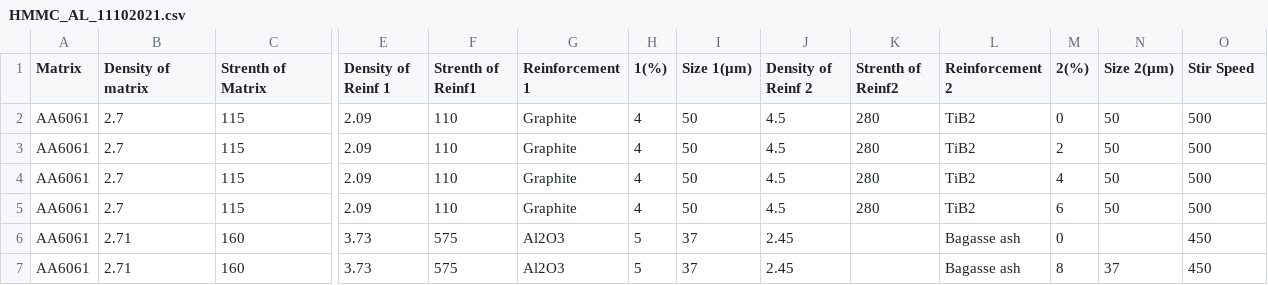
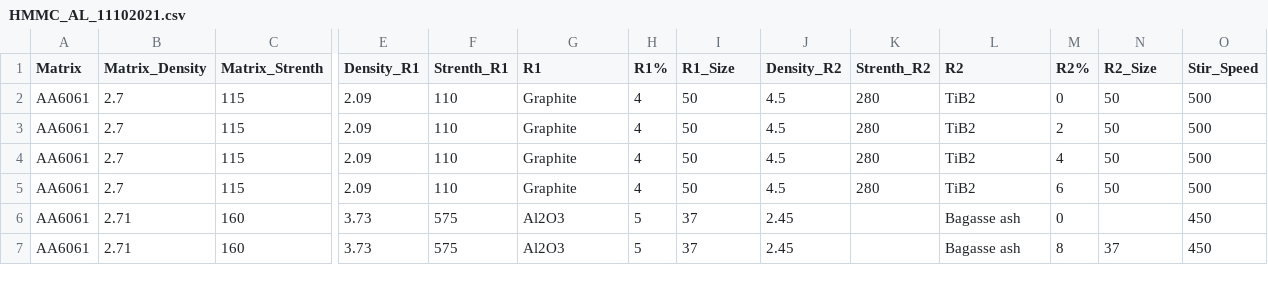
Before and after one commit to abhishekeb211/HMMC_AL, a CSV file: HMMC_AL_11102021.csv, drawn as a sheet; only a part is shown, gaps mark what is left out; the diff covers the shown part only; the diff names each change by its address in the sheet, - before the commit and + after, or states it on an @@ line.

Commit message:
column name  Convention
Column name changes

```diff
--- a/HMMC_AL_11102021.csv
+++ b/HMMC_AL_11102021.csv
-B1: Density of matrix
+B1: Matrix_Density
-C1: Strenth of Matrix
+C1: Matrix_Strenth
-E1: Density of Reinf 1
+E1: Density_R1
-F1: Strenth of Reinf1
+F1: Strenth_R1
-G1: Reinforcement 1
+G1: R1
-H1: 1(%)
+H1: R1%
-I1: Size 1(µm)
+I1: R1_Size
-J1: Density of Reinf 2
+J1: Density_R2
-K1: Strenth of Reinf2
+K1: Strenth_R2
-L1: Reinforcement 2
+L1: R2
-M1: 2(%)
+M1: R2%
-N1: Size 2(µm)
+N1: R2_Size
-O1: Stir Speed
+O1: Stir_Speed
```
Also changed, not shown: 3 edited cells elsewhere in this file.
